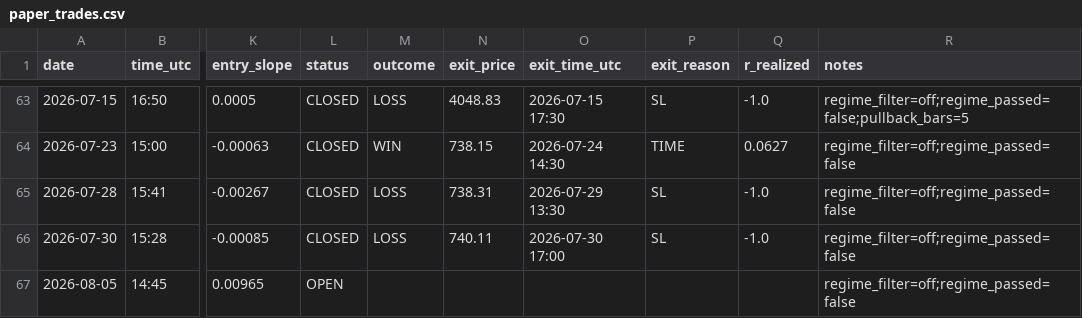
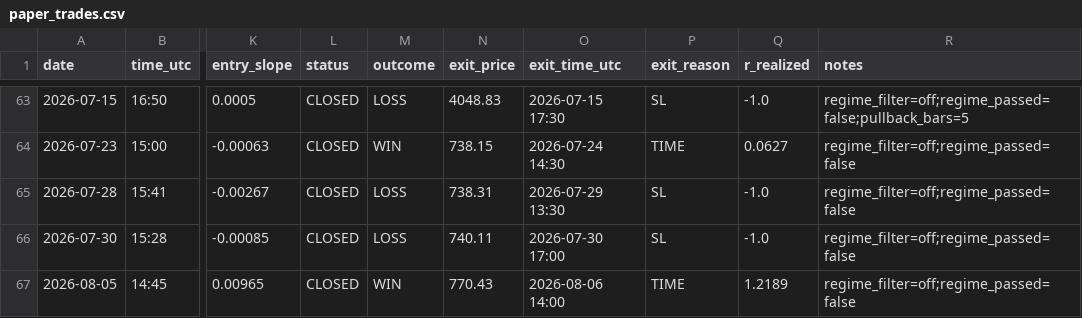
Before and after one commit to Davidtar12/paper-trader, a CSV file: paper_trades.csv, drawn as a sheet; only a part is shown, gaps mark what is left out; the diff names each change by its address in the sheet, - before the commit and + after, or states it on an @@ line.

Commit message:
signals: 2026-08-06 14:45 UTC

```diff
--- a/paper_trades.csv
+++ b/paper_trades.csv
-L67 (status): OPEN
+L67 (status): CLOSED
-M67 (outcome): (empty)
+M67 (outcome): WIN
-N67 (exit_price): (empty)
+N67 (exit_price): 770.43
-O67 (exit_time_utc): (empty)
+O67 (exit_time_utc): 2026-08-06 14:00
-P67 (exit_reason): (empty)
+P67 (exit_reason): TIME
-Q67 (r_realized): (empty)
+Q67 (r_realized): 1.2189
```
